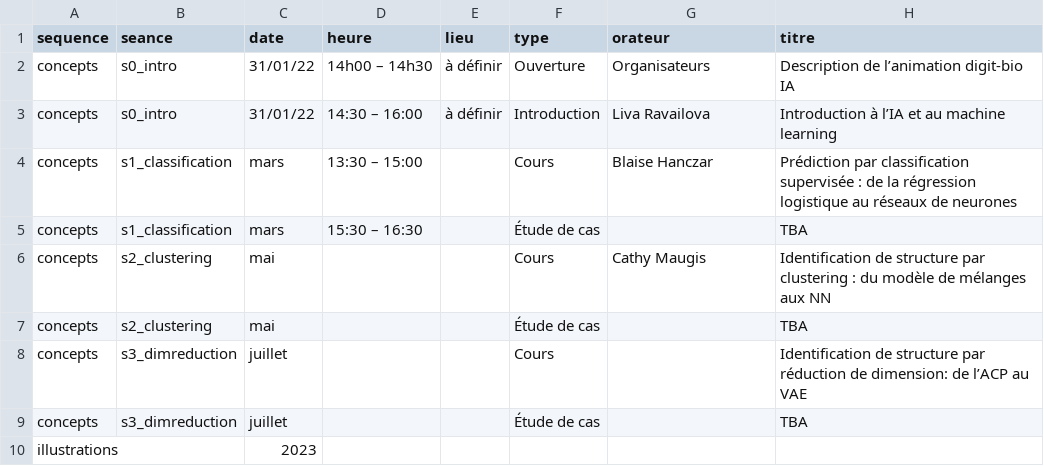
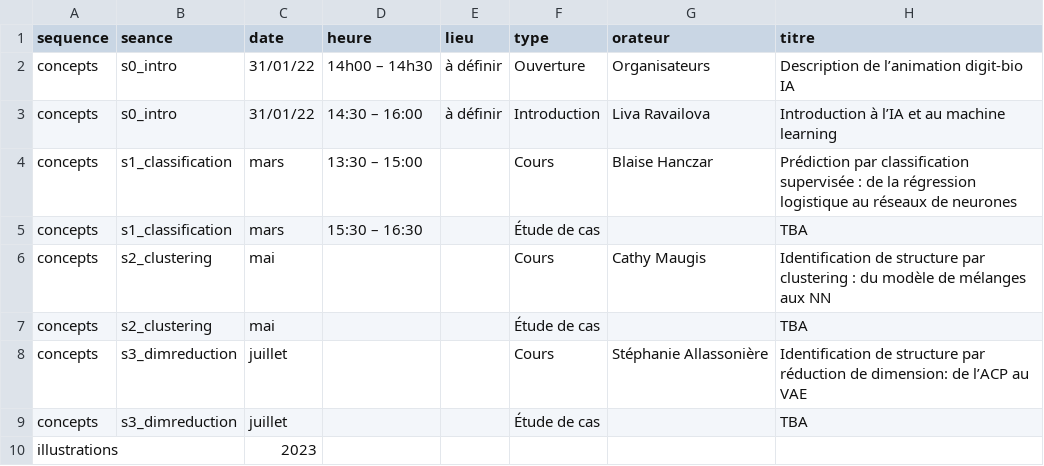
Before and after one commit to digitbio-ia/digitbio-ia-source-website, a CSV file: assets/media/program.csv, drawn as a sheet.

```diff
--- a/assets/media/program.csv
+++ b/assets/media/program.csv
@@ -7,3 +7,3 @@ concepts,s2_clustering,mai,,,Cours,Cathy Maugis,Identification de structure  par
 concepts,s2_clustering,mai,,,Étude de cas,,TBA
-concepts,s3_dimreduction,juillet,,,Cours,,Identification de structure  par réduction de dimension: de l’ACP au VAE
+concepts,s3_dimreduction,juillet,,,Cours,Stéphanie Allassonière,Identification de structure  par réduction de dimension: de l’ACP au VAE
 concepts,s3_dimreduction,juillet,,,Étude de cas,,TBA
```
Also changed, not shown: 10 other files.
